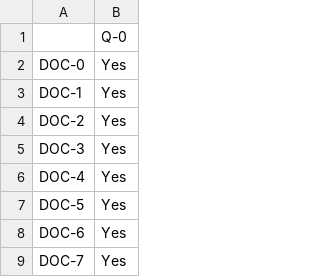
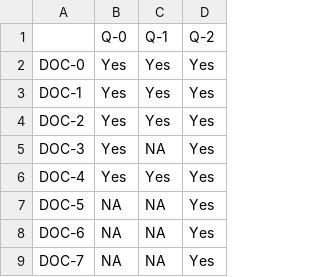
Before and after one commit to vageeshSaxena/compliance-checker, a CSV file: data/transparency.csv, drawn as a sheet; only a part is shown; addresses are those after the commit; the diff names each change by its address in the sheet, - before the commit and + after, or states it on an @@ line.

Commit message:
Transparency Questions

```diff
--- a/data/transparency.csv
+++ b/data/transparency.csv
+column B, rows 1-9: Q-0 | Yes | Yes | Yes | Yes | Yes | NA | NA | NA
+column C, rows 1-9: Q-1 | Yes | Yes | Yes | NA | Yes | NA | NA | NA
-D1: Q-0
+D1: Q-2
```
Also changed, not shown: 1 other file.
